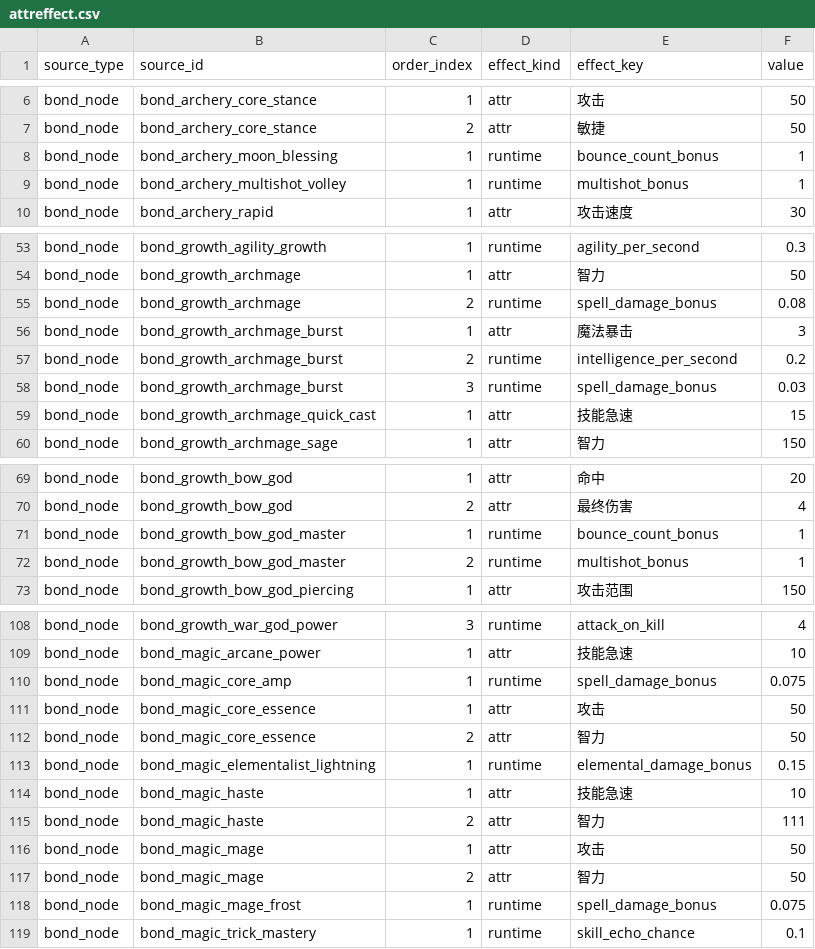
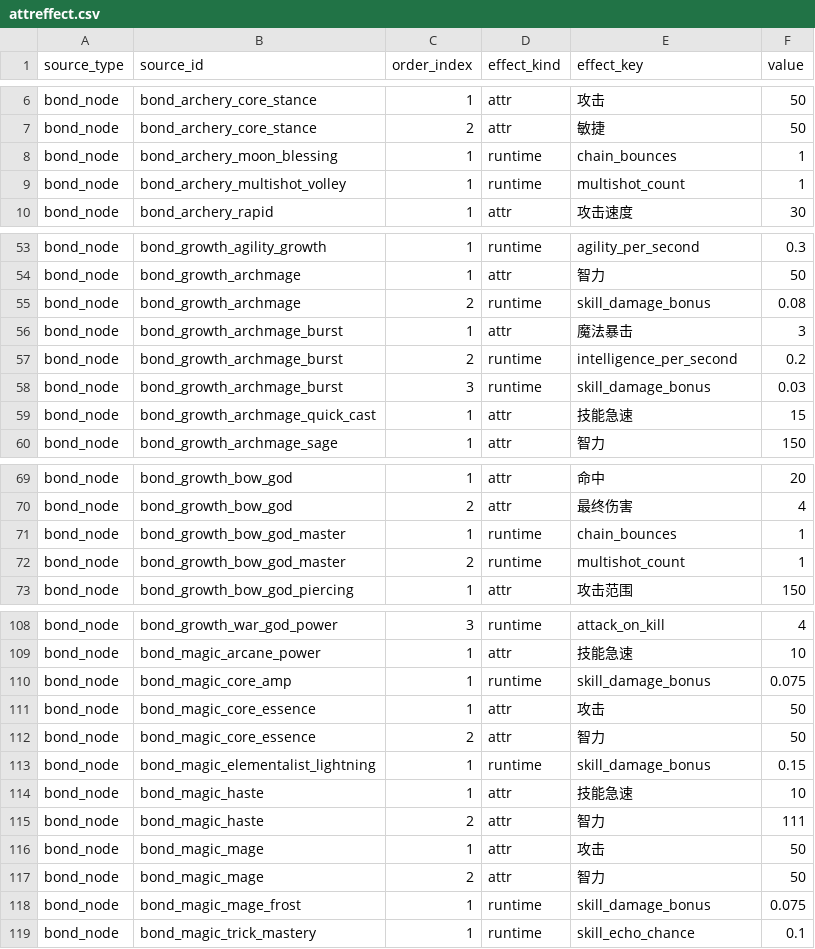
Before and after one commit to WindXRan/y3td, a CSV file: maps/EntryMap/script/data_csv/attreffect.csv, drawn as a sheet; only a part is shown, gaps mark what is left out; the diff covers the shown part only.

```diff
--- a/maps/EntryMap/script/data_csv/attreffect.csv
+++ b/maps/EntryMap/script/data_csv/attreffect.csv
@@ -7,4 +7,4 @@ bond_node,bond_archery_core_stance,1,attr,攻击,50
 bond_node,bond_archery_core_stance,2,attr,敏捷,50
-bond_node,bond_archery_moon_blessing,1,runtime,bounce_count_bonus,1
-bond_node,bond_archery_multishot_volley,1,runtime,multishot_bonus,1
+bond_node,bond_archery_moon_blessing,1,runtime,chain_bounces,1
+bond_node,bond_archery_multishot_volley,1,runtime,multishot_count,1
 bond_node,bond_archery_rapid,1,attr,攻击速度,30
@@ -54,6 +54,6 @@ bond_node,bond_growth_agility_growth,1,runtime,agility_per_second,0.3
 bond_node,bond_growth_archmage,1,attr,智力,50
-bond_node,bond_growth_archmage,2,runtime,spell_damage_bonus,0.08
+bond_node,bond_growth_archmage,2,runtime,skill_damage_bonus,0.08
 bond_node,bond_growth_archmage_burst,1,attr,魔法暴击,3
 bond_node,bond_growth_archmage_burst,2,runtime,intelligence_per_second,0.2
-bond_node,bond_growth_archmage_burst,3,runtime,spell_damage_bonus,0.03
+bond_node,bond_growth_archmage_burst,3,runtime,skill_damage_bonus,0.03
 bond_node,bond_growth_archmage_quick_cast,1,attr,技能急速,15
@@ -70,4 +70,4 @@ bond_node,bond_growth_bow_god,1,attr,命中,20
 bond_node,bond_growth_bow_god,2,attr,最终伤害,4
-bond_node,bond_growth_bow_god_master,1,runtime,bounce_count_bonus,1
-bond_node,bond_growth_bow_god_master,2,runtime,multishot_bonus,1
+bond_node,bond_growth_bow_god_master,1,runtime,chain_bounces,1
+bond_node,bond_growth_bow_god_master,2,runtime,multishot_count,1
 bond_node,bond_growth_bow_god_piercing,1,attr,攻击范围,150
@@ -109,6 +109,6 @@ bond_node,bond_growth_war_god_power,3,runtime,attack_on_kill,4
 bond_node,bond_magic_arcane_power,1,attr,技能急速,10
-bond_node,bond_magic_core_amp,1,runtime,spell_damage_bonus,0.075
+bond_node,bond_magic_core_amp,1,runtime,skill_damage_bonus,0.075
 bond_node,bond_magic_core_essence,1,attr,攻击,50
 bond_node,bond_magic_core_essence,2,attr,智力,50
-bond_node,bond_magic_elementalist_lightning,1,runtime,elemental_damage_bonus,0.15
+bond_node,bond_magic_elementalist_lightning,1,runtime,skill_damage_bonus,0.15
 bond_node,bond_magic_haste,1,attr,技能急速,10
@@ -117,3 +117,3 @@ bond_node,bond_magic_mage,1,attr,攻击,50
 bond_node,bond_magic_mage,2,attr,智力,50
-bond_node,bond_magic_mage_frost,1,runtime,spell_damage_bonus,0.075
+bond_node,bond_magic_mage_frost,1,runtime,skill_damage_bonus,0.075
 bond_node,bond_magic_trick_mastery,1,runtime,skill_echo_chance,0.1
```
Also changed, not shown: 1 edited cell elsewhere in this file, maps/EntryMap/script/data_csv/bond_nodes.csv, maps/EntryMap/script/data_csv/bond_root_sets.csv, 23 other files.
